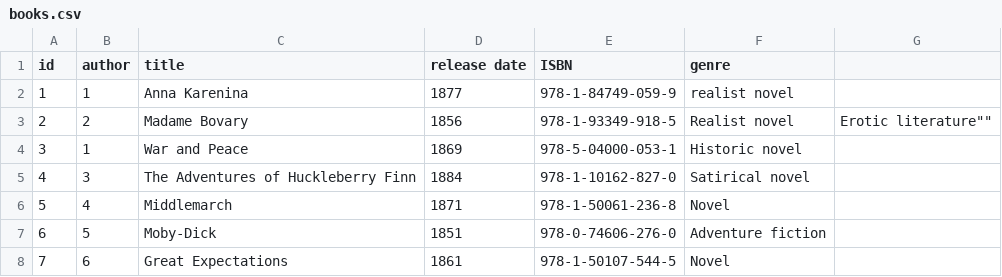
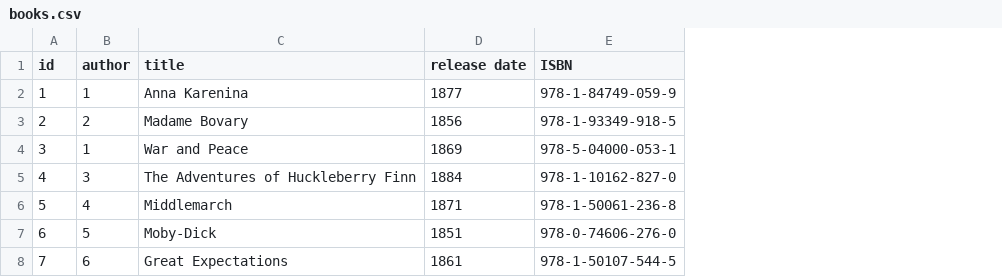
Before and after one commit to dev-labs-bg/laravel-csv-importer-examples, a CSV file: app/csv/files/books.csv, drawn as a sheet; the diff names each change by its address in the sheet, - before the commit and + after, or states it on an @@ line.

Commit message:
Add: Work in progress books importer.

```diff
--- a/app/csv/files/books.csv
+++ b/app/csv/files/books.csv
-column F (genre), rows 2-8: realist novel | Realist novel | Historic novel | Satirical novel | Novel | Adventure fiction | Novel
-column G, row 3: Erotic literature""
```
Also changed, not shown: 1 other file.
